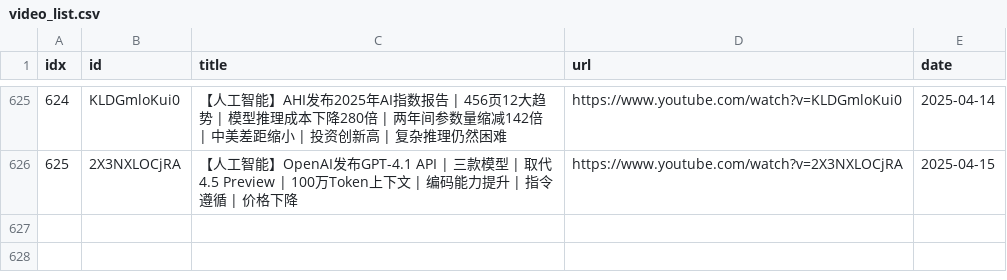
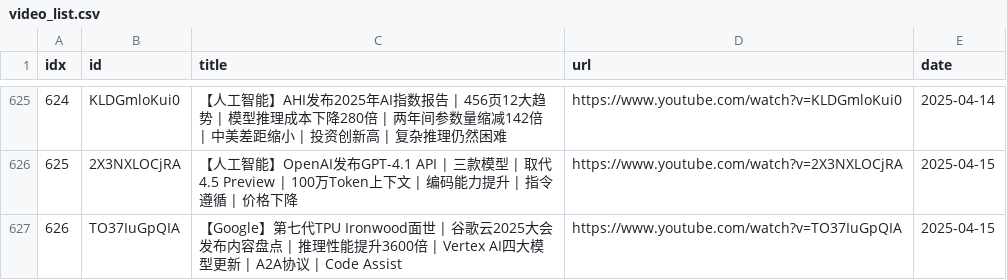
Before and after one commit to sumsjp/BestPartners, a CSV file: src/video_list.csv, drawn as a sheet; only a part is shown, gaps mark what is left out; the diff names each change by its address in the sheet, - before the commit and + after, or states it on an @@ line.

```diff
--- a/src/video_list.csv
+++ b/src/video_list.csv
+row 627: 626 | TO37IuGpQIA | 【Google】第七代TPU Ironwood面世 | 谷歌云2025大会发布内容盘点 | 推理性能提升3600倍 | Vertex AI四大模型更新 | A2A协议 | Code Assist | https://www.youtube.com/watch?v=TO37IuGpQIA | 2025-04-15
```
Also changed, not shown: 4 other files.
